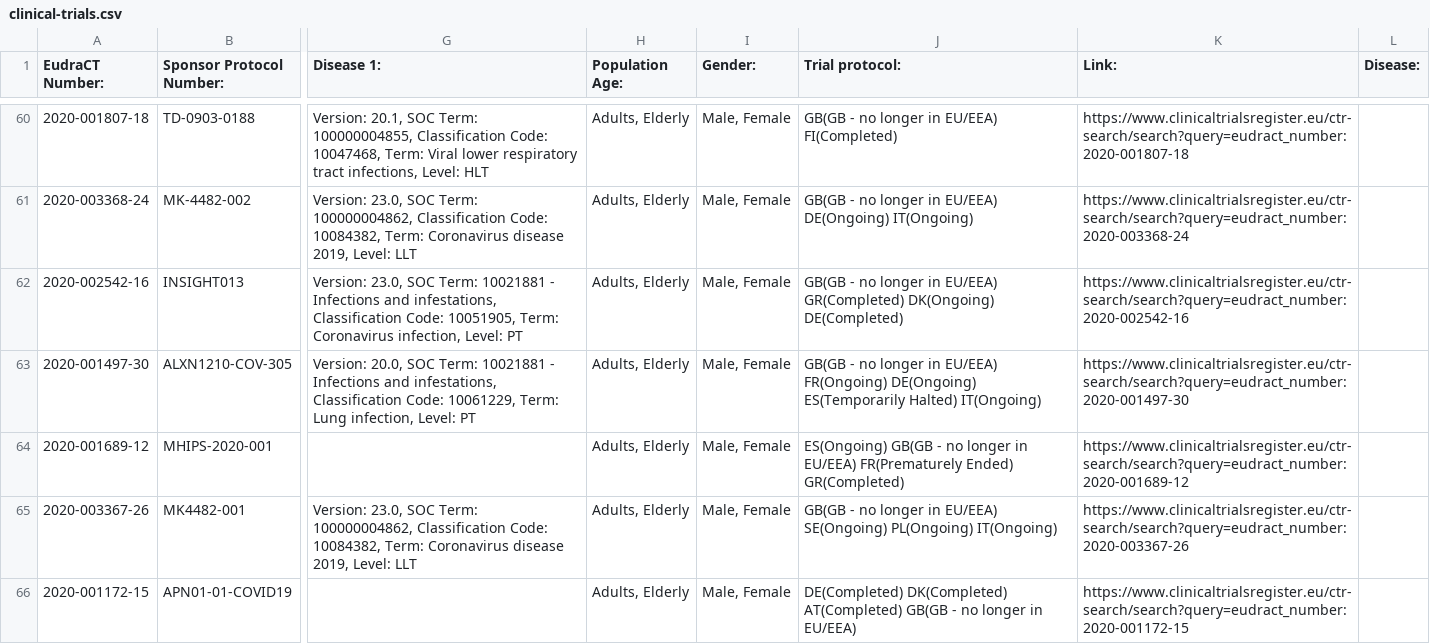
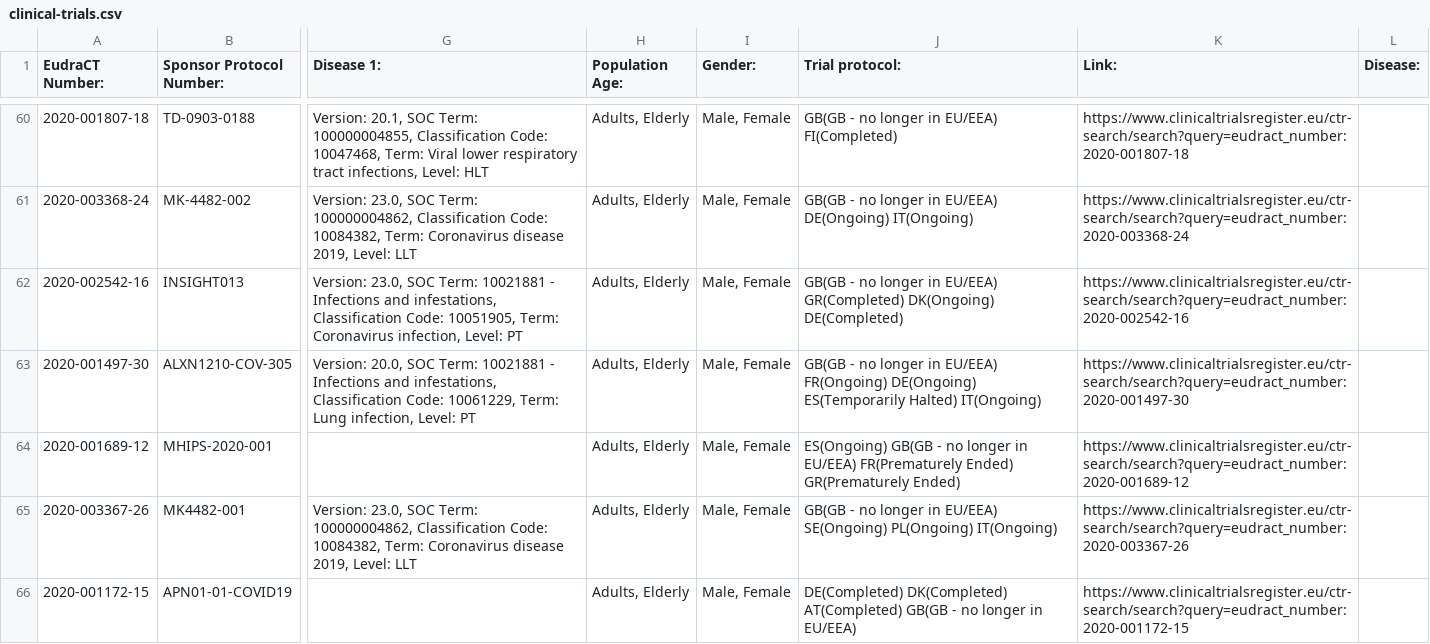
Before and after one commit to mskabirkhan/clinical-trials, a CSV file: data/clinical-trials.csv, drawn as a sheet; only a part is shown, gaps mark what is left out; the diff names each change by its address in the sheet, - before the commit and + after, or states it on an @@ line.

Commit message:
Commit new datasets

```diff
--- a/data/clinical-trials.csv
+++ b/data/clinical-trials.csv
-J64 (Trial protocol:): …FR(Prematurely Ended) GR(Completed)
+J64 (Trial protocol:): …FR(Prematurely Ended) GR(Prematurely Ended)
```
Also changed, not shown: 3 other files.
